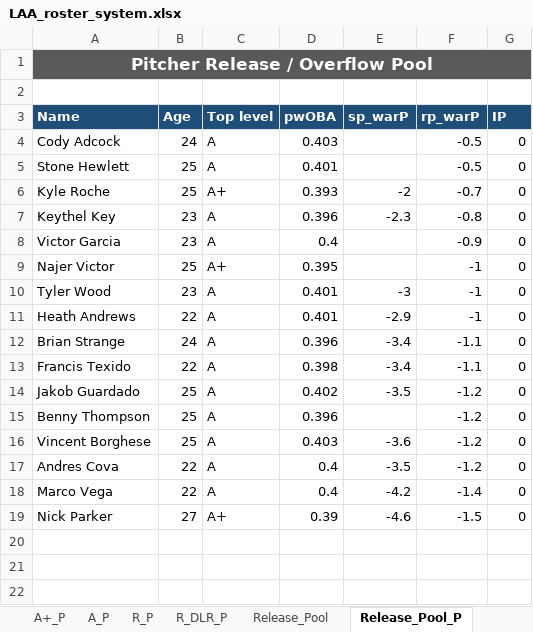
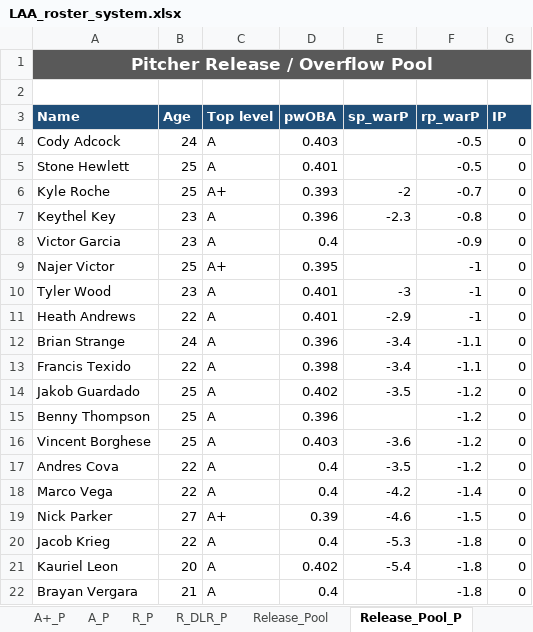
Before and after one commit to stames999/ootp_app, an Excel workbook: outputs/LAA_roster_system.xlsx, sheet Release_Pool_P, drawn as a sheet; values as stored, in another font and other column widths than the file's, no borders; the diff names each change by its address in the sheet, - before the commit and + after, or states it on an @@ line.

```diff
--- a/outputs/LAA_roster_system.xlsx (sheet Release_Pool_P)
+++ b/outputs/LAA_roster_system.xlsx (sheet Release_Pool_P)
+row 20: Jacob Krieg | 22 | A | 0.4 | -5.3 | -1.8 | 0
+row 21: Kauriel Leon | 20 | A | 0.402 | -5.4 | -1.8 | 0
+row 22: Brayan Vergara | 21 | A | 0.4 |  | -1.8 | 0
```
Also changed, not shown: sheet R_DLR_P, sheet AA_P, sheet R_P, sheet AAA_P, sheet A_P, sheet A+_P, 2 more sheets, 5 other files.
